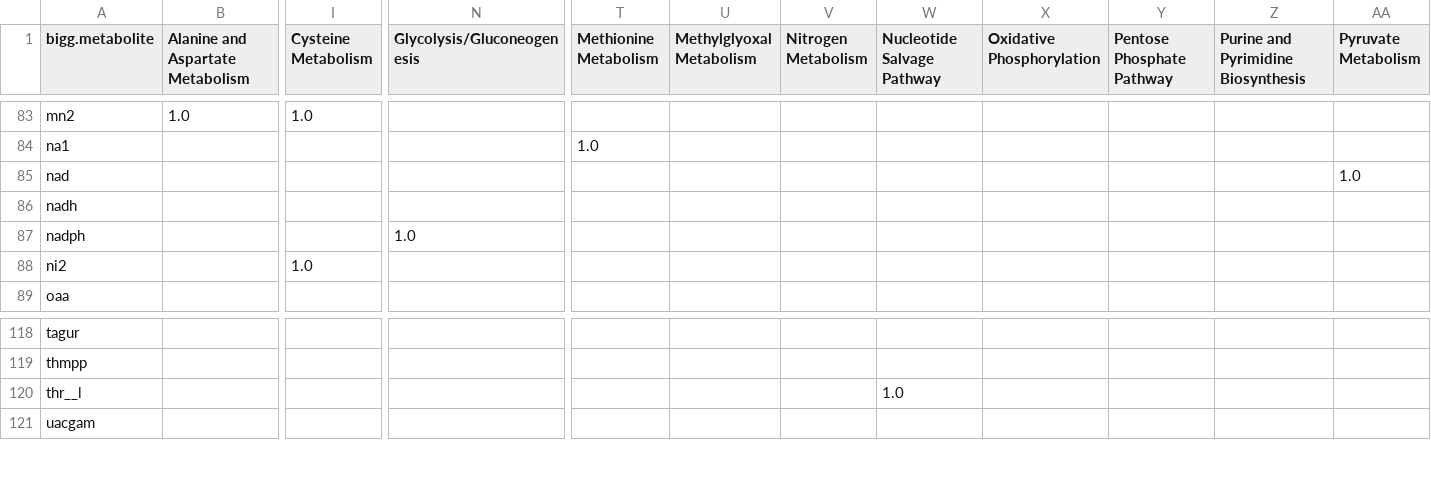
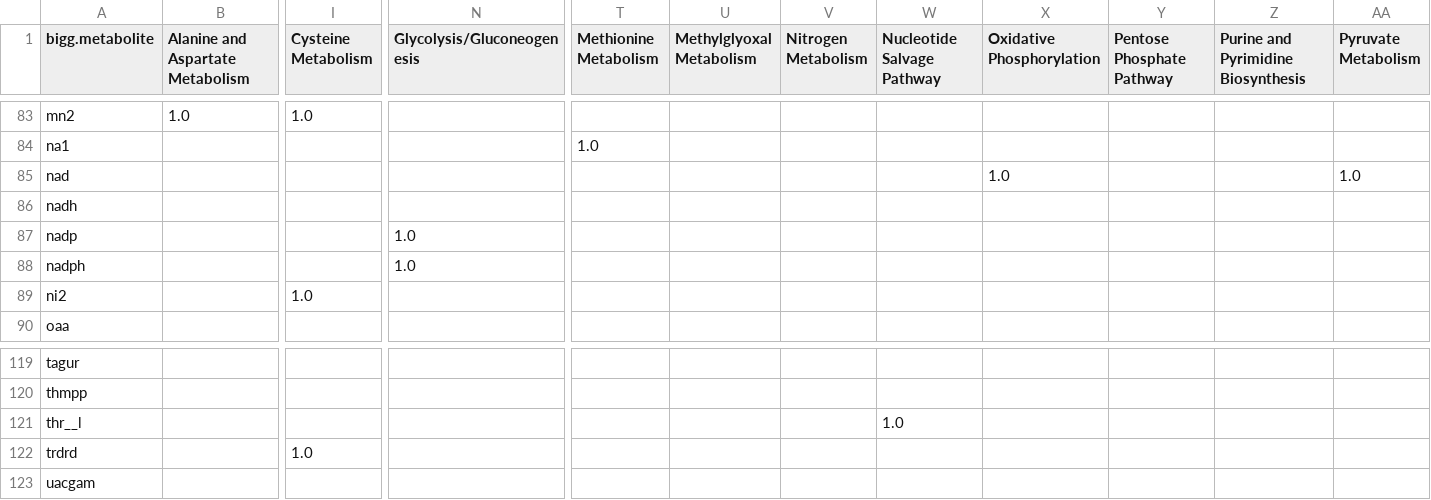
Before and after one commit to eladnoor/small-molecule-regulation, a CSV file: res/pathway_met_histograms_activating.csv, drawn as a sheet; only a part is shown, gaps mark what is left out; rows hold the shown columns only; the diff names each change by its address in the sheet, - before the commit and + after, or states it on an @@ line.

Commit message:
updating methionine and "mutant" data

```diff
--- a/res/pathway_met_histograms_activating.csv
+++ b/res/pathway_met_histograms_activating.csv
-X85 (Oxidative Phosphorylation): (empty)
+X85 (Oxidative Phosphorylation): 1.0
+row 87: nadp |  |  | 1.0
+row 122: trdrd |  | 1.0
```
Also changed, not shown: cache/ecoli_thermodynamics.csv, cache/iJO1366_SMRN_dist.csv, 8 other files.
